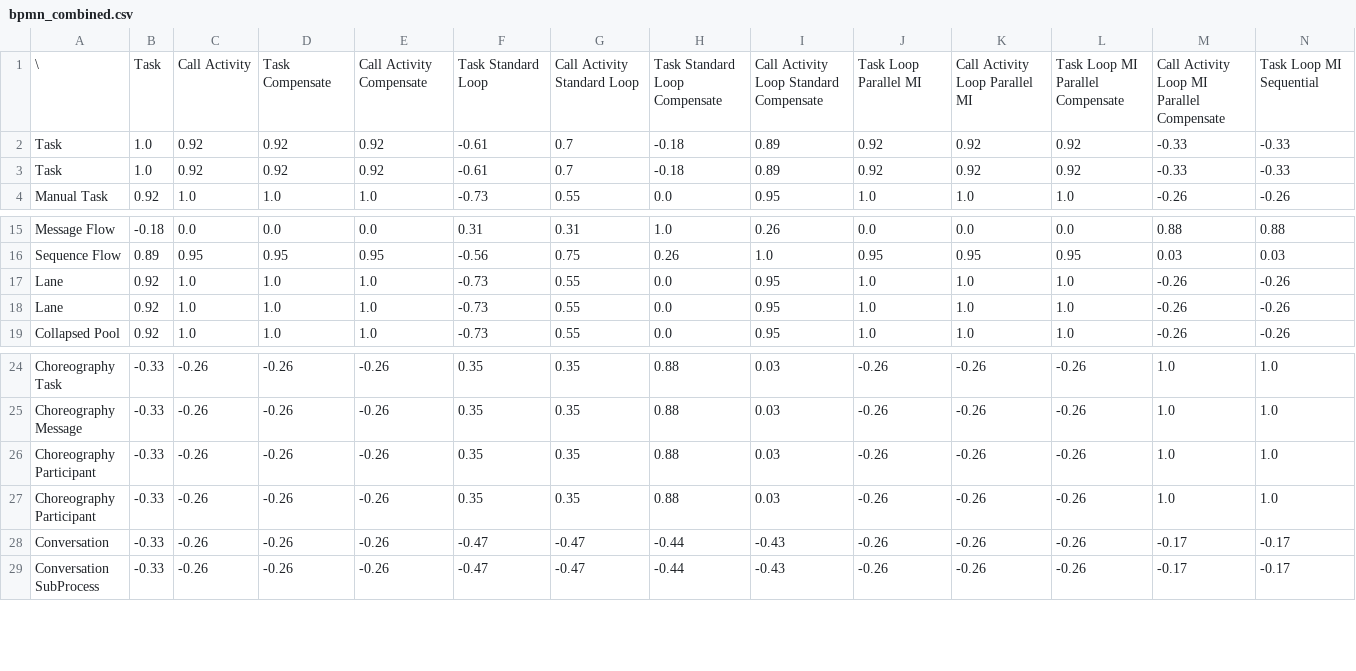
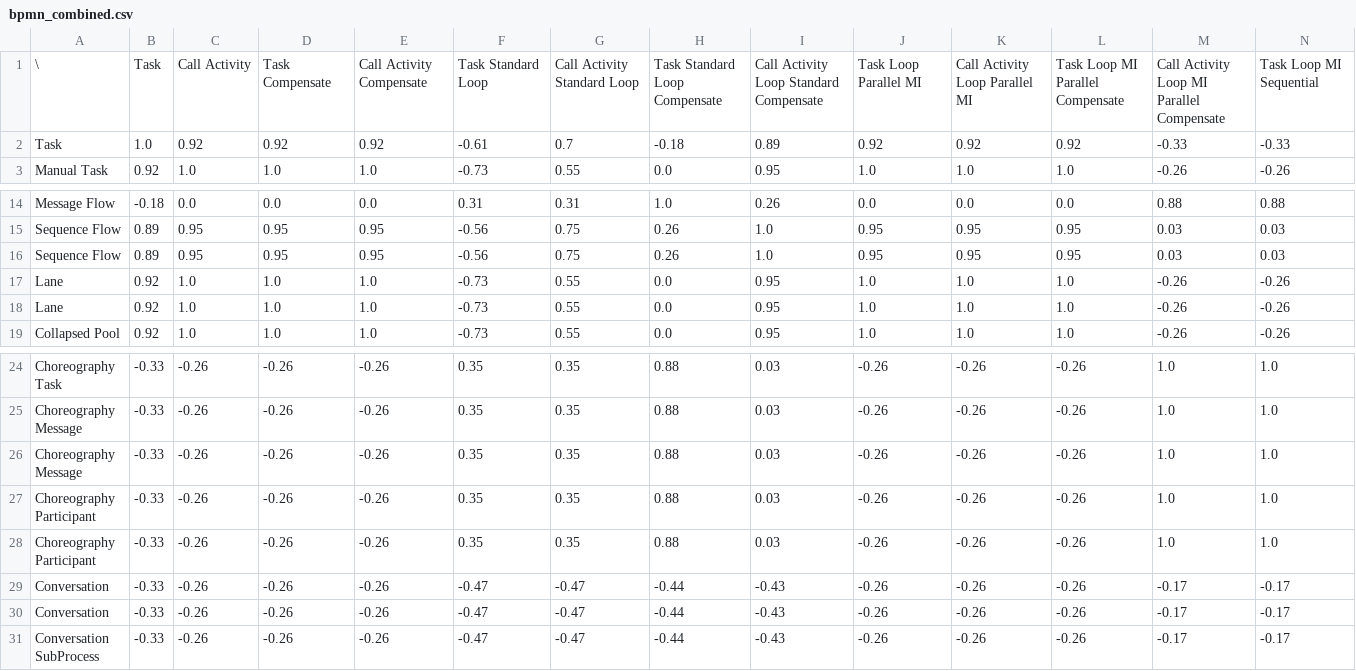
Before and after one commit to PROSLab/BPMN-Inspector, a CSV file: src/main/resources/bpmnCounterOutput/bpmn_combined.csv, drawn as a sheet; only a part is shown, gaps mark what is left out; removed rows and columns are numbered as before the commit, all else as after; rows hold the shown columns only; the diff names each change by its address in the sheet, - before the commit and + after, or states it on an @@ line.

```diff
--- a/src/main/resources/bpmnCounterOutput/bpmn_combined.csv
+++ b/src/main/resources/bpmnCounterOutput/bpmn_combined.csv
-row 3: Task | 1.0 | 0.92 | 0.92 | 0.92 | -0.61 | 0.7 | -0.18 | 0.89 | 0.92 | 0.92 | 0.92 | -0.33 | -0.33
+row 16: Sequence Flow | 0.89 | 0.95 | 0.95 | 0.95 | -0.56 | 0.75 | 0.26 | 1.0 | 0.95 | 0.95 | 0.95 | 0.03 | 0.03
+row 26: Choreography Message | -0.33 | -0.26 | -0.26 | -0.26 | 0.35 | 0.35 | 0.88 | 0.03 | -0.26 | -0.26 | -0.26 | 1.0 | 1.0
+row 29: Conversation | -0.33 | -0.26 | -0.26 | -0.26 | -0.47 | -0.47 | -0.44 | -0.43 | -0.26 | -0.26 | -0.26 | -0.17 | -0.17
```
Also changed, not shown: src/main/resources/bpmnCounterOutput/bpmn_combinedSets.csv, 2 other files.
